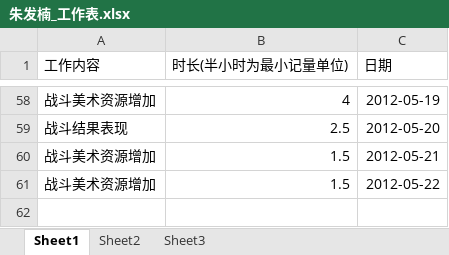
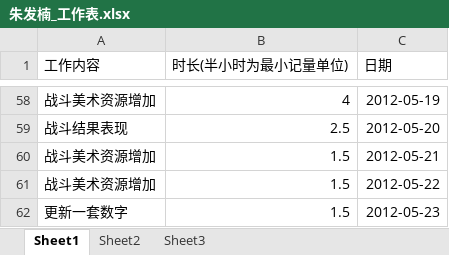
Before and after one commit to phicuong08/i-card-v1, an Excel workbook: work_log/朱发楠_工作表.xlsx, sheet Sheet1, drawn as a sheet; only a part is shown, gaps mark what is left out; values as stored, in another font and other column widths than the file's, no borders; the diff names each change by its address in the sheet, - before the commit and + after, or states it on an @@ line.

```diff
--- a/work_log/朱发楠_工作表.xlsx (sheet Sheet1)
+++ b/work_log/朱发楠_工作表.xlsx (sheet Sheet1)
+row 62: 更新一套数字 | 1.5 | 2012-05-23
```
